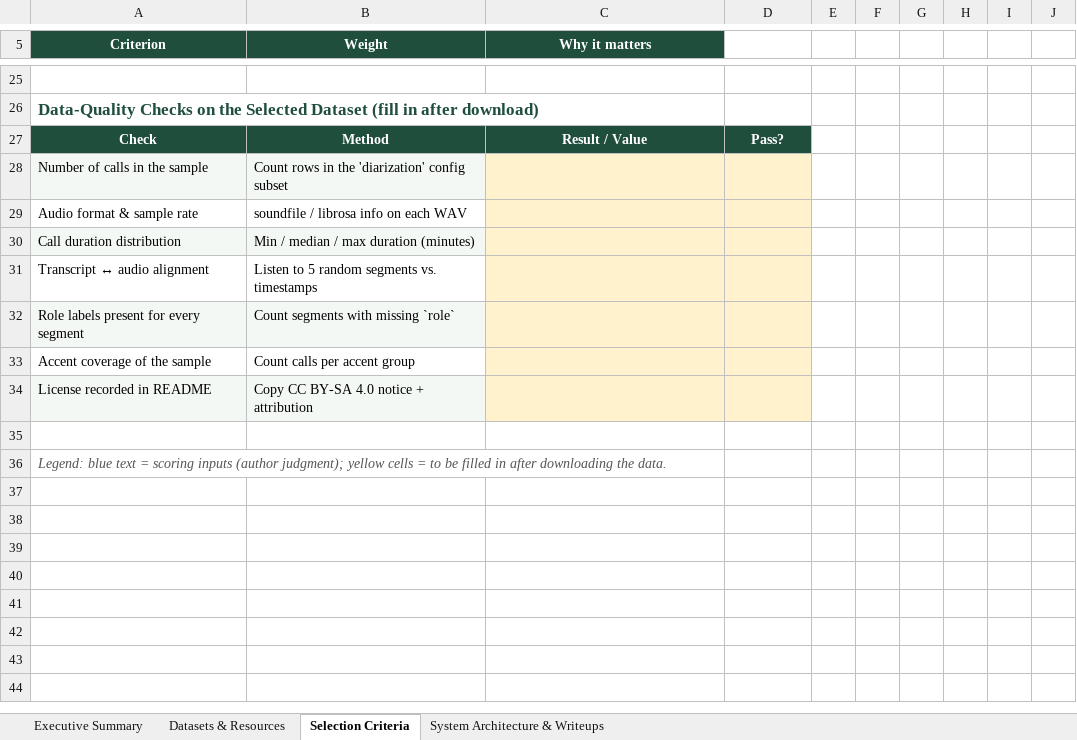
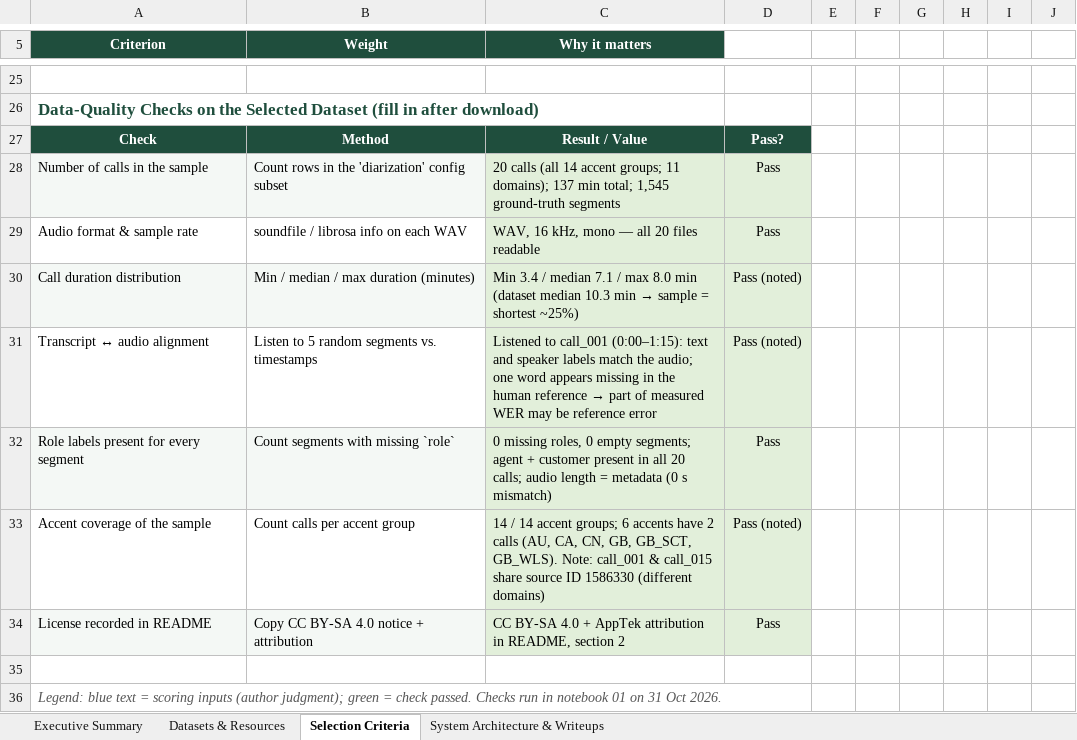
Before and after one commit to sarah1421/call-center-ai, an Excel workbook: research/AI_Call_Center_Datasets_Benchmark.xlsx, sheet Selection Criteria, drawn as a sheet; only a part is shown, gaps mark what is left out; values as stored, in another font and other column widths than the file's, no borders; the diff names each change by its address in the sheet, - before the commit and + after, or states it on an @@ line.

Commit message:
Add license and update README and research survey

```diff
--- a/research/AI_Call_Center_Datasets_Benchmark.xlsx (sheet Selection Criteria)
+++ b/research/AI_Call_Center_Datasets_Benchmark.xlsx (sheet Selection Criteria)
-C28 (Why it matters): (empty)
+C28 (Why it matters): 20 calls (all 14 accent groups; 11 domains); 137 min total; 1,545 ground-truth segments
-C28:D34 fill: #FFF2CC
+C28:D34 fill: #E2EFDA
-D28:D29: (empty)
+D28:D29: Pass
-C29 (Why it matters): (empty)
+C29 (Why it matters): WAV, 16 kHz, mono — all 20 files readable
@@ C30 (Why it matters): (empty) → Min 3.4 / median 7.1 / max 8.0 min (dataset median 10.3 min → sample = shortest ~25%) @@
-D30:D31: (empty)
+D30:D31: Pass (noted)
@@ C31 (Why it matters): (empty) → Listened to call_001 (0:00–1:15): text and speaker labels match the audio; one word appears missing in the human reference → part of measured WER may be reference error @@
-C32 (Why it matters): (empty)
+C32 (Why it matters): 0 missing roles, 0 empty segments; agent + customer present in all 20 calls; audio length = metadata (0 s mismatch)
-D32: (empty)
+D32: Pass
-C33 (Why it matters): (empty)
+C33 (Why it matters): 14 / 14 accent groups; 6 accents have 2 calls (AU, CA, CN, GB, GB_SCT, GB_WLS). Note: call_001 & call_015 share source ID 1586330 (different domains)
-D33: (empty)
+D33: Pass (noted)
-C34 (Why it matters): (empty)
+C34 (Why it matters): CC BY-SA 4.0 + AppTek attribution in README, section 2
-D34: (empty)
+D34: Pass
-A36 (Criterion): …(author judgment); yellow cells = to be filled in after downloading the data.
+A36 (Criterion): …(author judgment); green = check passed. Checks run in notebook 01 on 31 Oct 2026.
```
Also changed, not shown: 2 other files.
